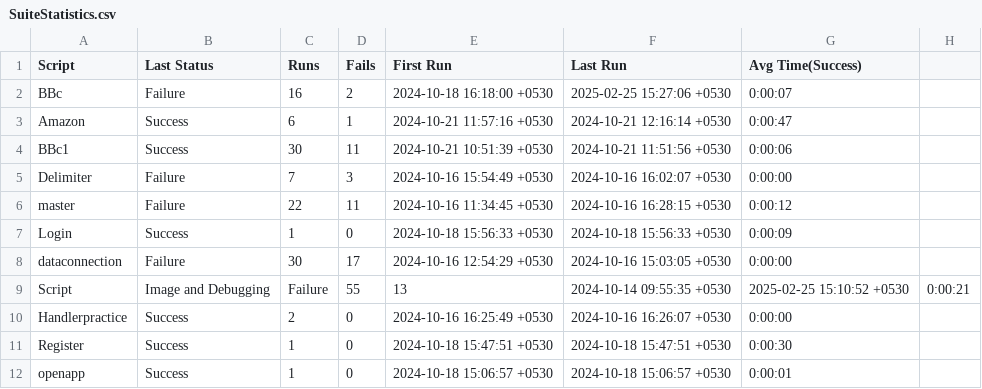
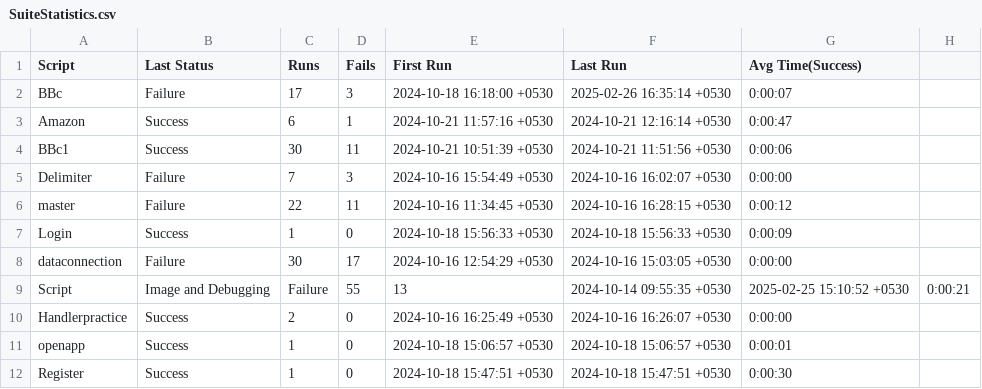
Before and after one commit to Ambikamitta/Eggplant_Learning, a CSV file: assignment.suite/Results/SuiteStatistics.csv, drawn as a sheet.

```diff
--- a/assignment.suite/Results/SuiteStatistics.csv
+++ b/assignment.suite/Results/SuiteStatistics.csv
@@ -1,3 +1,3 @@
 Script,Last Status,Runs,Fails,First Run,Last Run,Avg Time(Success)
-BBc,Failure,16,2,2024-10-18 16:18:00 +0530,2025-02-25 15:27:06 +0530,0:00:07
+BBc,Failure,17,3,2024-10-18 16:18:00 +0530,2025-02-26 16:35:14 +0530,0:00:07
 Amazon,Success,6,1,2024-10-21 11:57:16 +0530,2024-10-21 12:16:14 +0530,0:00:47
@@ -10,3 +10,3 @@ Script, Image and Debugging,Failure,55,13,2024-10-14 09:55:35 +0530,2025-02-25 1
 Handlerpractice,Success,2,0,2024-10-16 16:25:49 +0530,2024-10-16 16:26:07 +0530,0:00:00
+openapp,Success,1,0,2024-10-18 15:06:57 +0530,2024-10-18 15:06:57 +0530,0:00:01
 Register,Success,1,0,2024-10-18 15:47:51 +0530,2024-10-18 15:47:51 +0530,0:00:30
-openapp,Success,1,0,2024-10-18 15:06:57 +0530,2024-10-18 15:06:57 +0530,0:00:01
```
Also changed, not shown: 8 other files.
